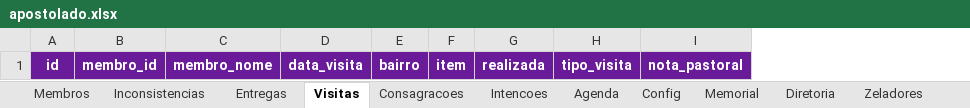
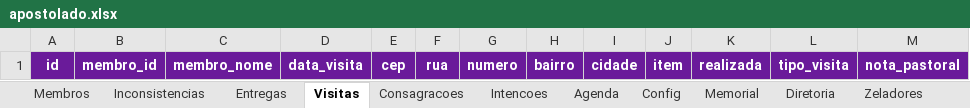
Before and after one commit to EternalMystic/apostolado-oracao, an Excel workbook: data/apostolado.xlsx, sheet Visitas, drawn as a sheet; only a part is shown; values as stored, in another font and other column widths than the file's, no borders; the diff names each change by its address in the sheet, - before the commit and + after, or states it on an @@ line.

```diff
--- a/data/apostolado.xlsx (sheet Visitas)
+++ b/data/apostolado.xlsx (sheet Visitas)
+column E, row 1: cep
+column F, row 1: rua
+column G, row 1: numero
+column I, row 1: cidade
```
Also changed, not shown: sheet Entregas, sheet Membros, sheet Config, 18 other files.
